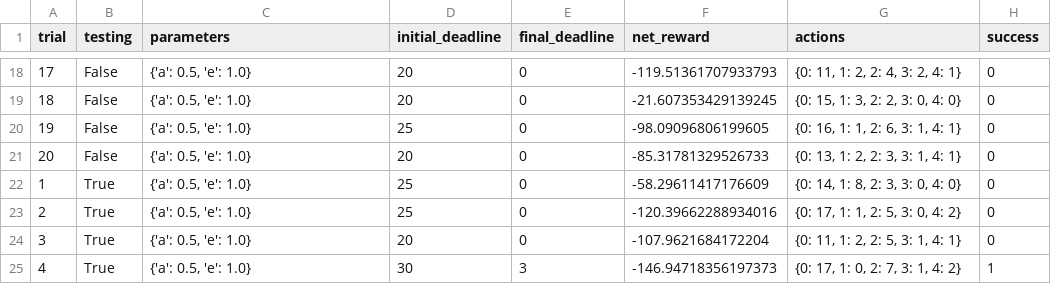
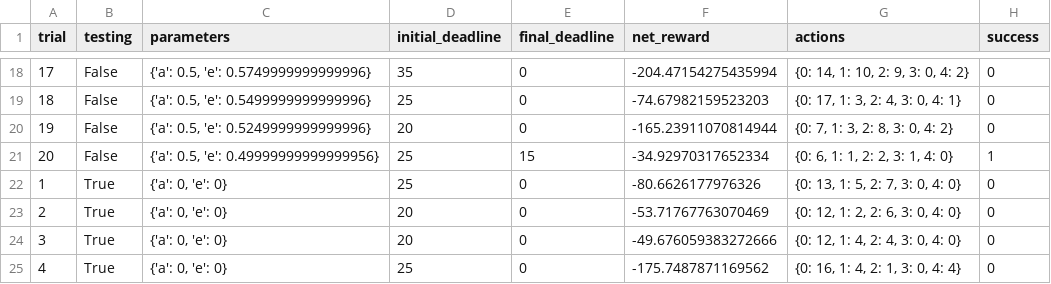
Before and after one commit to xuzhe0628/mlnd-projects, a CSV file: smartcab/logs/sim_no-learning.csv, drawn as a sheet; only a part is shown, gaps mark what is left out; the diff covers the shown part only.

```diff
--- a/smartcab/logs/sim_no-learning.csv
+++ b/smartcab/logs/sim_no-learning.csv
@@ -18,8 +18,8 @@ trial,testing,parameters,initial_deadline,final_deadline,net_reward,actions,succ
-17,False,"{'a': 0.5, 'e': 1.0}",20,0,-119.51361707933793,"{0: 11, 1: 2, 2: 4, 3: 2, 4: 1}",0
-18,False,"{'a': 0.5, 'e': 1.0}",20,0,-21.607353429139245,"{0: 15, 1: 3, 2: 2, 3: 0, 4: 0}",0
-19,False,"{'a': 0.5, 'e': 1.0}",25,0,-98.09096806199605,"{0: 16, 1: 1, 2: 6, 3: 1, 4: 1}",0
-20,False,"{'a': 0.5, 'e': 1.0}",20,0,-85.31781329526733,"{0: 13, 1: 2, 2: 3, 3: 1, 4: 1}",0
-1,True,"{'a': 0.5, 'e': 1.0}",25,0,-58.29611417176609,"{0: 14, 1: 8, 2: 3, 3: 0, 4: 0}",0
-2,True,"{'a': 0.5, 'e': 1.0}",25,0,-120.39662288934016,"{0: 17, 1: 1, 2: 5, 3: 0, 4: 2}",0
-3,True,"{'a': 0.5, 'e': 1.0}",20,0,-107.9621684172204,"{0: 11, 1: 2, 2: 5, 3: 1, 4: 1}",0
-4,True,"{'a': 0.5, 'e': 1.0}",30,3,-146.94718356197373,"{0: 17, 1: 0, 2: 7, 3: 1, 4: 2}",1
+17,False,"{'a': 0.5, 'e': 0.5749999999999996}",35,0,-204.47154275435994,"{0: 14, 1: 10, 2: 9, 3: 0, 4: 2}",0
+18,False,"{'a': 0.5, 'e': 0.5499999999999996}",25,0,-74.67982159523203,"{0: 17, 1: 3, 2: 4, 3: 0, 4: 1}",0
+19,False,"{'a': 0.5, 'e': 0.5249999999999996}",20,0,-165.23911070814944,"{0: 7, 1: 3, 2: 8, 3: 0, 4: 2}",0
+20,False,"{'a': 0.5, 'e': 0.49999999999999956}",25,15,-34.92970317652334,"{0: 6, 1: 1, 2: 2, 3: 1, 4: 0}",1
+1,True,"{'a': 0, 'e': 0}",25,0,-80.6626177976326,"{0: 13, 1: 5, 2: 7, 3: 0, 4: 0}",0
+2,True,"{'a': 0, 'e': 0}",20,0,-53.71767763070469,"{0: 12, 1: 2, 2: 6, 3: 0, 4: 0}",0
+3,True,"{'a': 0, 'e': 0}",20,0,-49.676059383272666,"{0: 12, 1: 4, 2: 4, 3: 0, 4: 0}",0
+4,True,"{'a': 0, 'e': 0}",25,0,-175.7487871169562,"{0: 16, 1: 4, 2: 1, 3: 0, 4: 4}",0
```
Also changed, not shown: 87 edited cells elsewhere in this file, smartcab/logs/sim_default-learning.csv, 6 other files.
